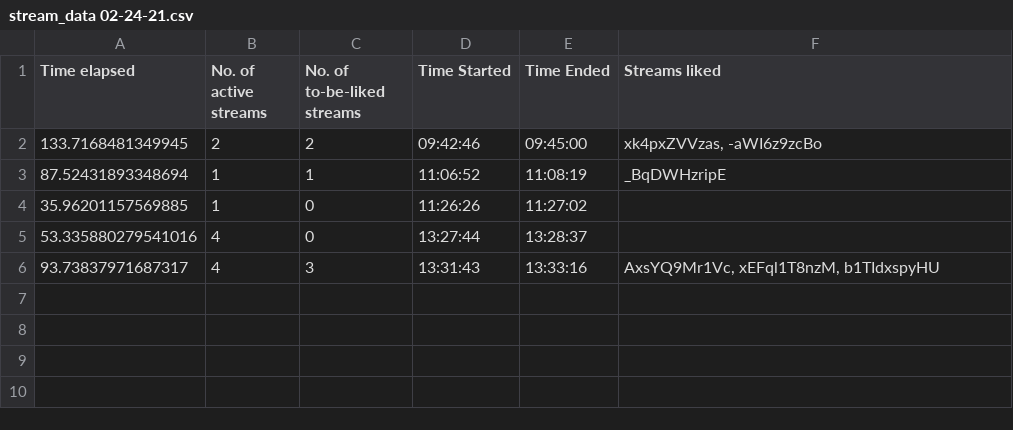
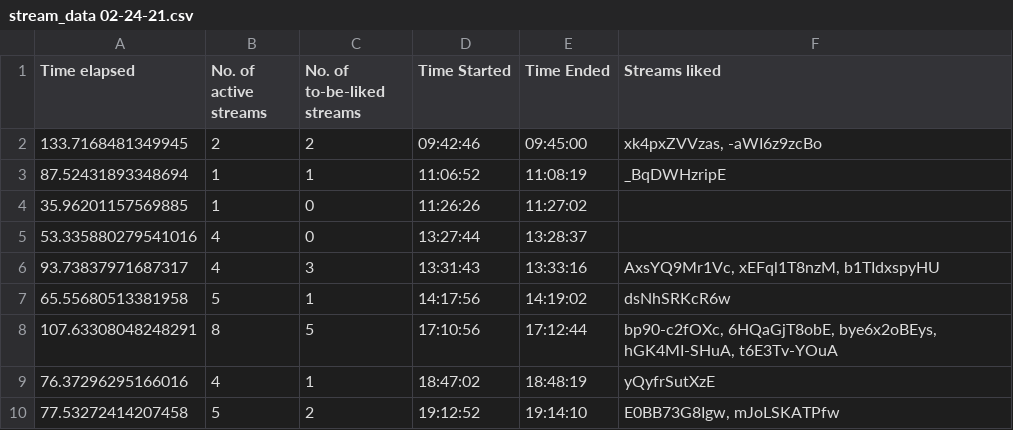
Before and after one commit to H-isaac23/Youtube-Streams-Liker, a CSV file: Stream data/stream_data 02-24-21.csv, drawn as a sheet.

Commit message:
stream data 2-24-21(2)

```diff
--- a/Stream data/stream_data 02-24-21.csv
+++ b/Stream data/stream_data 02-24-21.csv
@@ -6 +6,5 @@ Time elapsed,No. of active streams,No. of to-be-liked streams,Time Started,Time
 93.73837971687317,4,3,13:31:43,13:33:16,"AxsYQ9Mr1Vc, xEFql1T8nzM, b1TIdxspyHU"
+65.55680513381958,5,1,14:17:56,14:19:02,dsNhSRKcR6w
+107.63308048248291,8,5,17:10:56,17:12:44,"bp90-c2fOXc, 6HQaGjT8obE, bye6x2oBEys, hGK4MI-SHuA, t6E3Tv-YOuA"
+76.37296295166016,4,1,18:47:02,18:48:19,yQyfrSutXzE
+77.53272414207458,5,2,19:12:52,19:14:10,"E0BB73G8Igw, mJoLSKATPfw"
```
